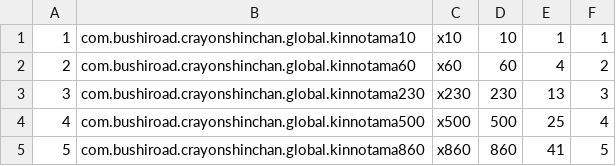
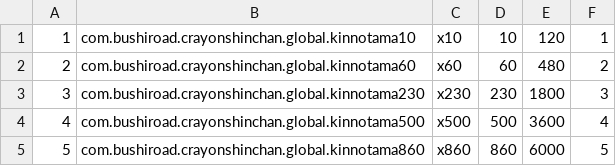
Before and after one commit to mannv/master-data-compare, a CSV file: 30tables/payment_coin_android_en.csv, drawn as a sheet.

```diff
--- a/30tables/payment_coin_android_en.csv
+++ b/30tables/payment_coin_android_en.csv
@@ -1,5 +1,5 @@
-"1","com.bushiroad.crayonshinchan.global.kinnotama10","x10","10","1","1"
-"2","com.bushiroad.crayonshinchan.global.kinnotama60","x60","60","4","2"
-"3","com.bushiroad.crayonshinchan.global.kinnotama230","x230","230","13","3"
-"4","com.bushiroad.crayonshinchan.global.kinnotama500","x500","500","25","4"
-"5","com.bushiroad.crayonshinchan.global.kinnotama860","x860","860","41","5"
+"1","com.bushiroad.crayonshinchan.global.kinnotama10","x10","10","120","1"
+"2","com.bushiroad.crayonshinchan.global.kinnotama60","x60","60","480","2"
+"3","com.bushiroad.crayonshinchan.global.kinnotama230","x230","230","1800","3"
+"4","com.bushiroad.crayonshinchan.global.kinnotama500","x500","500","3600","4"
+"5","com.bushiroad.crayonshinchan.global.kinnotama860","x860","860","6000","5"
```
Also changed, not shown: 30tables/battle_mission_setting.csv, 30tables/effect_base_en.csv, 10 other files.
